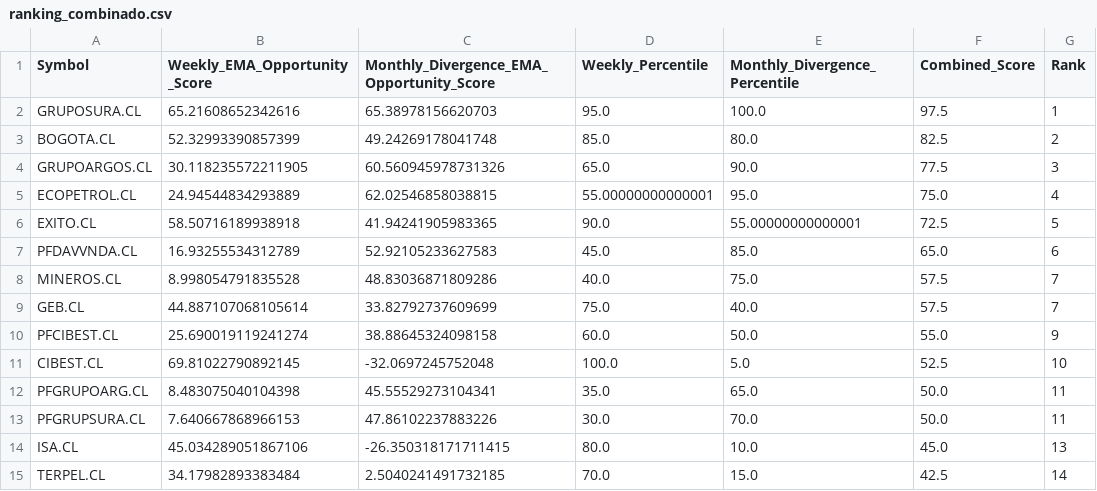
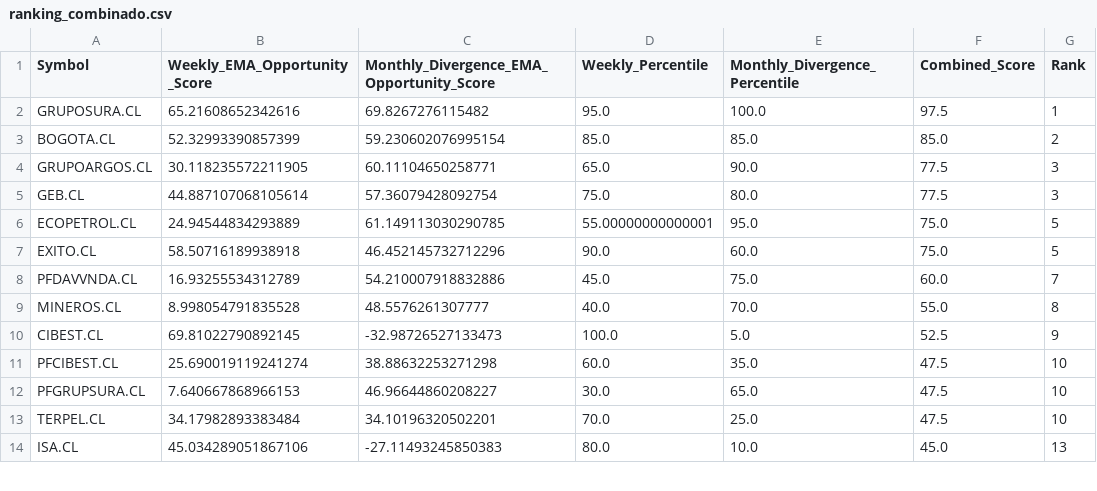
Before and after one commit to Luigi-github/vfi-investment-analyzer, a CSV file: reports/colombia_three_rankings/ranking_combinado.csv, drawn as a sheet; only a part is shown; the diff covers the shown part only.

```diff
--- a/reports/colombia_three_rankings/ranking_combinado.csv
+++ b/reports/colombia_three_rankings/ranking_combinado.csv
@@ -1,15 +1,14 @@
 Symbol,Weekly_EMA_Opportunity_Score,Monthly_Divergence_EMA_Opportunity_Score,Weekly_Percentile,Monthly_Divergence_Percentile,Combined_Score,Rank
-GRUPOSURA.CL,65.21608652342616,65.38978156620703,95.0,100.0,97.5,1
-BOGOTA.CL,52.32993390857399,49.24269178041748,85.0,80.0,82.5,2
-GRUPOARGOS.CL,30.118235572211905,60.560945978731326,65.0,90.0,77.5,3
-ECOPETROL.CL,24.94544834293889,62.02546858038815,55.00000000000001,95.0,75.0,4
-EXITO.CL,58.50716189938918,41.94241905983365,90.0,55.00000000000001,72.5,5
-PFDAVVNDA.CL,16.93255534312789,52.92105233627583,45.0,85.0,65.0,6
-MINEROS.CL,8.998054791835528,48.83036871809286,40.0,75.0,57.5,7
-GEB.CL,44.887107068105614,33.82792737609699,75.0,40.0,57.5,7
-PFCIBEST.CL,25.690019119241274,38.88645324098158,60.0,50.0,55.0,9
-CIBEST.CL,69.81022790892145,-32.0697245752048,100.0,5.0,52.5,10
-PFGRUPOARG.CL,8.483075040104398,45.55529273104341,35.0,65.0,50.0,11
-PFGRUPSURA.CL,7.640667868966153,47.86102237883226,30.0,70.0,50.0,11
-ISA.CL,45.034289051867106,-26.350318171711415,80.0,10.0,45.0,13
-TERPEL.CL,34.17982893383484,2.5040241491732185,70.0,15.0,42.5,14
+GRUPOSURA.CL,65.21608652342616,69.8267276115482,95.0,100.0,97.5,1
+BOGOTA.CL,52.32993390857399,59.230602076995154,85.0,85.0,85.0,2
+GRUPOARGOS.CL,30.118235572211905,60.11104650258771,65.0,90.0,77.5,3
+GEB.CL,44.887107068105614,57.36079428092754,75.0,80.0,77.5,3
+ECOPETROL.CL,24.94544834293889,61.149113030290785,55.00000000000001,95.0,75.0,5
+EXITO.CL,58.50716189938918,46.452145732712296,90.0,60.0,75.0,5
+PFDAVVNDA.CL,16.93255534312789,54.210007918832886,45.0,75.0,60.0,7
+MINEROS.CL,8.998054791835528,48.5576261307777,40.0,70.0,55.0,8
+CIBEST.CL,69.81022790892145,-32.98726527133473,100.0,5.0,52.5,9
+PFCIBEST.CL,25.690019119241274,38.88632253271298,60.0,35.0,47.5,10
+PFGRUPSURA.CL,7.640667868966153,46.96644860208227,30.0,65.0,47.5,10
+TERPEL.CL,34.17982893383484,34.10196320502201,70.0,25.0,47.5,10
+ISA.CL,45.034289051867106,-27.11493245850383,80.0,10.0,45.0,13
```
Also changed, not shown: 3 added rows, 2 removed rows and 15 edited cells elsewhere in this file, reports/colombia_three_rankings/cobertura_universo.csv, reports/colombia_three_rankings/excluidos_por_liquidez.csv, 5 other files.
